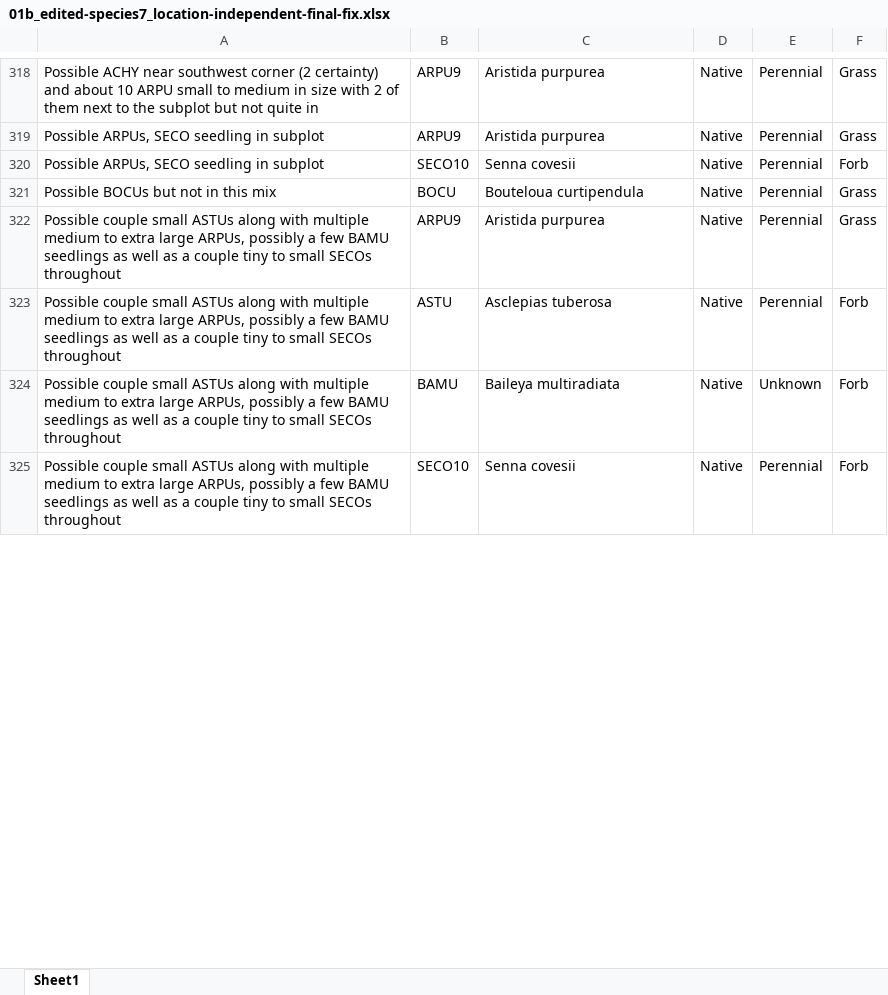
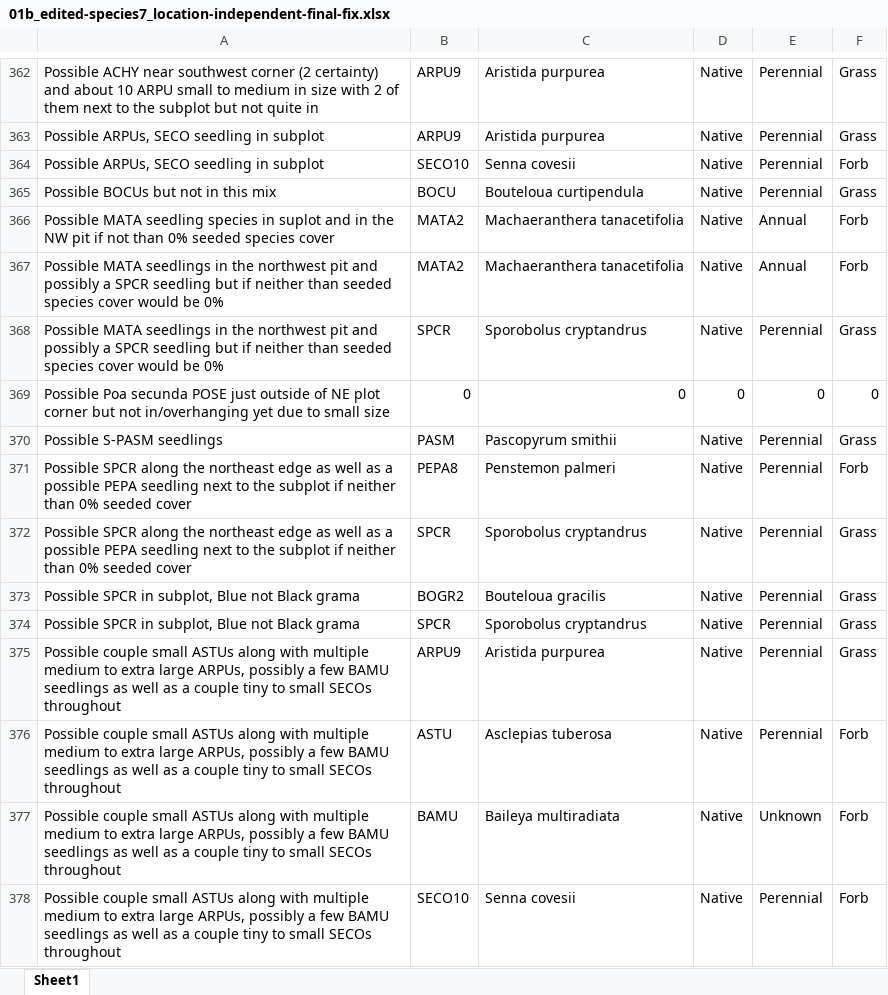
Before and after one commit to lossanna/RestoreNet, an Excel workbook: data/data-wrangling-intermediate/01b_edited-species7_location-independent-final-fix.xlsx, sheet Sheet1, drawn as a sheet; only a part is shown, gaps mark what is left out; values as stored, in another font and other column widths than the file's, no borders; charts and pictures not drawn; the diff covers the shown part only; the diff names each change by its address in the sheet, - before the commit and + after, or states it on an @@ line.

Commit message:
In theory have redone 01.R with the new 2023 Shriver data, and also marking codes with  'sp.' as location-dependent. Cross-referenced native status with master species list.

```diff
--- a/data/data-wrangling-intermediate/01b_edited-species7_location-independent-final-fix.xlsx (sheet Sheet1)
+++ b/data/data-wrangling-intermediate/01b_edited-species7_location-independent-final-fix.xlsx (sheet Sheet1)
+row 366: Possible MATA seedling species in suplot and in the NW pit if not than 0% seeded species cover | MATA2 | Machaeranthera tanacetifolia | Native | Annual | Forb
+row 367: Possible MATA seedlings in the northwest pit and possibly a SPCR seedling but if neither than seeded species cover would be 0% | MATA2 | Machaeranthera tanacetifolia | Native | Annual | Forb
+row 368: Possible MATA seedlings in the northwest pit and possibly a SPCR seedling but if neither than seeded species cover would be 0% | SPCR | Sporobolus cryptandrus | Native | Perennial | Grass
@@ row 326 moved to row 369: Possible Poa secunda POSE just outside o… @@
@@ row 327 moved to row 370: Possible S-PASM seedlings @@
+row 371: Possible SPCR along the northeast edge as well as a possible PEPA seedling next to the subplot if neither than 0% seeded cover | PEPA8 | Penstemon palmeri | Native | Perennial | Forb
+row 372: Possible SPCR along the northeast edge as well as a possible PEPA seedling next to the subplot if neither than 0% seeded cover | SPCR | Sporobolus cryptandrus | Native | Perennial | Grass
+row 373: Possible SPCR in subplot, Blue not Black grama | BOGR2 | Bouteloua gracilis | Native | Perennial | Grass
+row 374: Possible SPCR in subplot, Blue not Black grama | SPCR | Sporobolus cryptandrus | Native | Perennial | Grass
```
Also changed, not shown: 56 added rows, 1 removed row, 32 moved rows, 9 edited cells and cell formats elsewhere in this sheet, data/data-wrangling-intermediate/01b_edited-species8_location-dependent-final-fix.xlsx, data/raw/from-Master_species-list-with-native-status_LO.xlsx, 19 other files.
